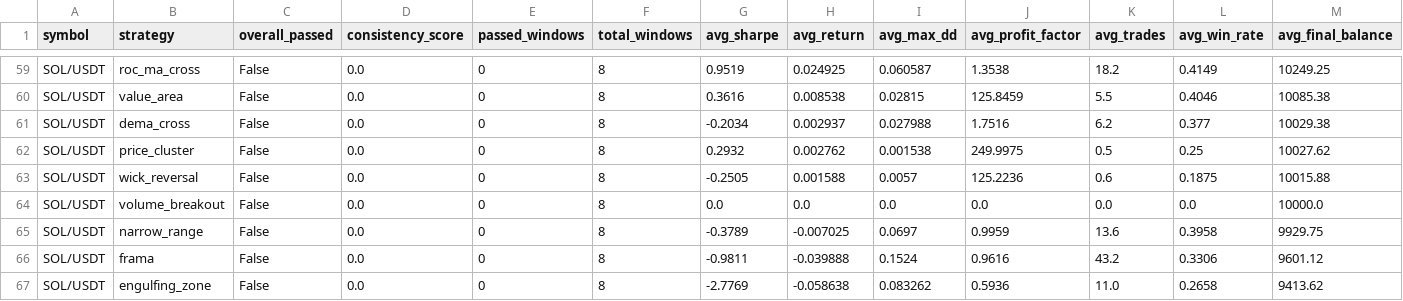
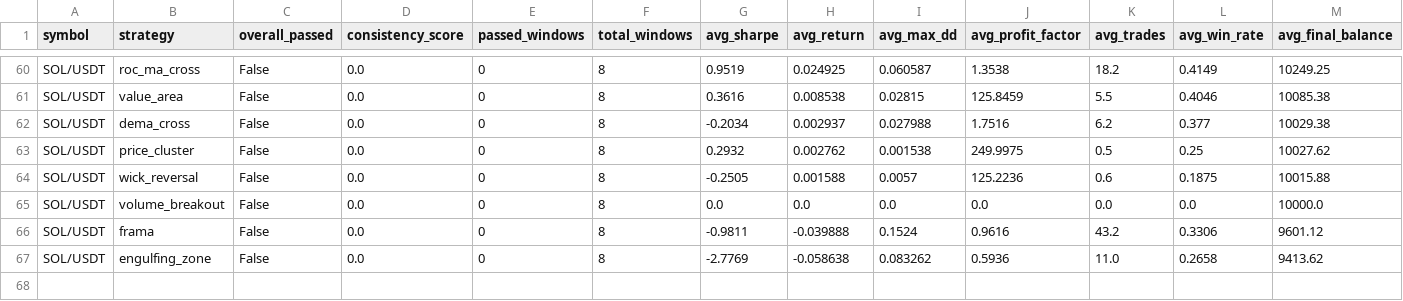
Before and after one commit to tjgus108/Trading, a CSV file: .claude-state/PAPER_SIMULATION_RESULTS.csv, drawn as a sheet; only a part is shown, gaps mark what is left out; the diff covers the shown part only.

```diff
--- a/.claude-state/PAPER_SIMULATION_RESULTS.csv
+++ b/.claude-state/PAPER_SIMULATION_RESULTS.csv
@@ -64,3 +65,2 @@ SOL/USDT,wick_reversal,False,0.0,0,8,-0.2505,0.001588,0.0057,125.2236,0.6,0.1875
 SOL/USDT,volume_breakout,False,0.0,0,8,0.0,0.0,0.0,0.0,0.0,0.0,10000.0
-SOL/USDT,narrow_range,False,0.0,0,8,-0.3789,-0.007025,0.0697,0.9959,13.6,0.3958,9929.75
 SOL/USDT,frama,False,0.0,0,8,-0.9811,-0.039888,0.1524,0.9616,43.2,0.3306,9601.12
```
Also changed, not shown: 3 added rows and 2 removed rows elsewhere in this file, 13 other files.
